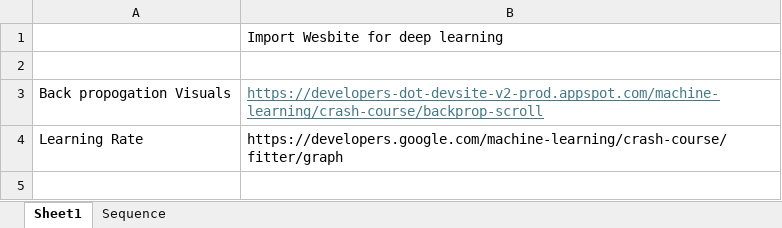
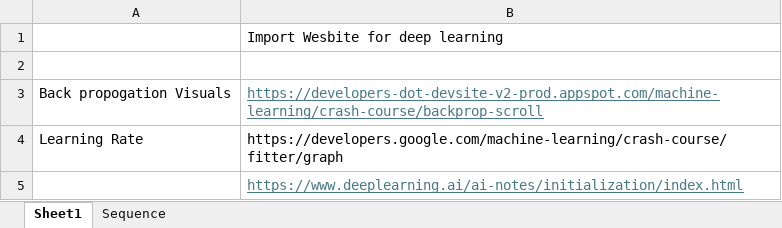
Before and after one commit to MitVinay/Deep-Learning-Material, an Excel workbook: Important_links.xlsx, sheet Sheet1, drawn as a sheet; values as stored, in another font and other column widths than the file's, no borders; the diff names each change by its address in the sheet, - before the commit and + after, or states it on an @@ line.

```diff
--- a/Important_links.xlsx (sheet Sheet1)
+++ b/Important_links.xlsx (sheet Sheet1)
+row 5:  | https://www.deeplearning.ai/ai-notes/initialization/index.html
```
Also changed, not shown: sheet Sequence, 10 other files.
